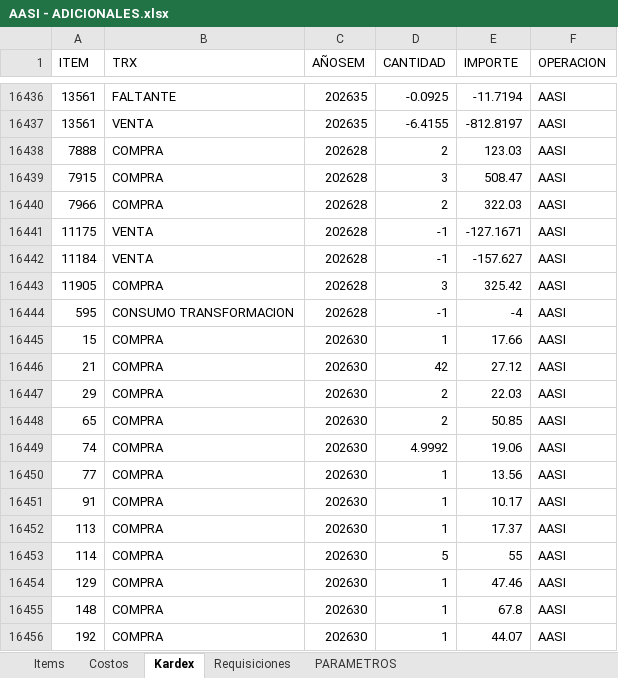
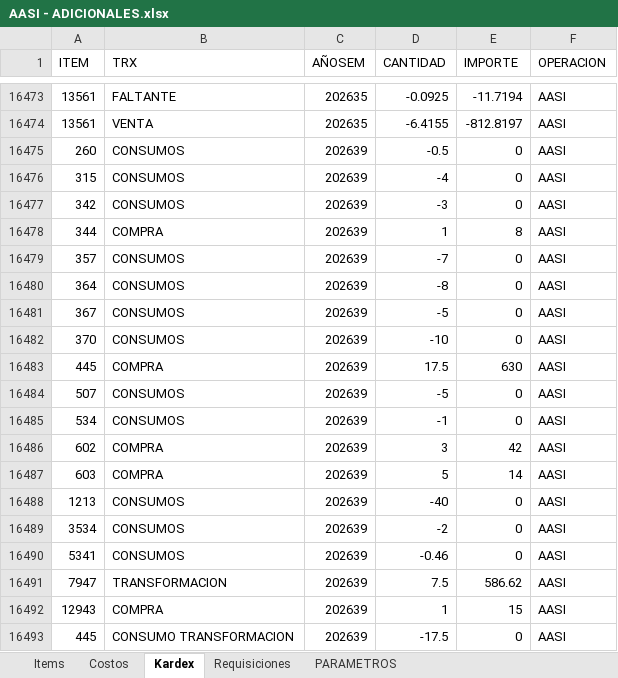
Before and after one commit to AlvaroCornejo/EBC_PEDIDOS_ADICIONALES, an Excel workbook: data/AASI - ADICIONALES.xlsx, sheet Kardex, drawn as a sheet; only a part is shown, gaps mark what is left out; the shorter side is filled out with more unchanged rows; values as stored, in another font and other column widths than the file's, no borders; table styles not drawn; the diff covers the shown part only; the diff names each change by its address in the sheet, - before the commit and + after, or states it on an @@ line.

```diff
--- a/data/AASI - ADICIONALES.xlsx (sheet Kardex)
+++ b/data/AASI - ADICIONALES.xlsx (sheet Kardex)
+row 16475: 260 | CONSUMOS | 202639 | -0.5 | 0 | AASI
+row 16476: 315 | CONSUMOS | 202639 | -4 | 0 | AASI
+row 16477: 342 | CONSUMOS | 202639 | -3 | 0 | AASI
+row 16478: 344 | COMPRA | 202639 | 1 | 8 | AASI
+row 16479: 357 | CONSUMOS | 202639 | -7 | 0 | AASI
+row 16480: 364 | CONSUMOS | 202639 | -8 | 0 | AASI
+row 16481: 367 | CONSUMOS | 202639 | -5 | 0 | AASI
+row 16482: 370 | CONSUMOS | 202639 | -10 | 0 | AASI
+row 16483: 445 | COMPRA | 202639 | 17.5 | 630 | AASI
+row 16484: 507 | CONSUMOS | 202639 | -5 | 0 | AASI
+row 16485: 534 | CONSUMOS | 202639 | -1 | 0 | AASI
+row 16486: 602 | COMPRA | 202639 | 3 | 42 | AASI
+row 16487: 603 | COMPRA | 202639 | 5 | 14 | AASI
+row 16488: 1213 | CONSUMOS | 202639 | -40 | 0 | AASI
+row 16489: 3534 | CONSUMOS | 202639 | -2 | 0 | AASI
+row 16490: 5341 | CONSUMOS | 202639 | -0.46 | 0 | AASI
+row 16491: 7947 | TRANSFORMACION | 202639 | 7.5 | 586.62 | AASI
+row 16492: 12943 | COMPRA | 202639 | 1 | 15 | AASI
+row 16493: 445 | CONSUMO TRANSFORMACION | 202639 | -17.5 | 0 | AASI
```
Also changed, not shown: 54 added rows and 456 edited cells elsewhere in this sheet, sheet Items, data/CDL28 - ADICIONALES.xlsx, data/CDLAO - ADICIONALES.xlsx, 8 other files.
